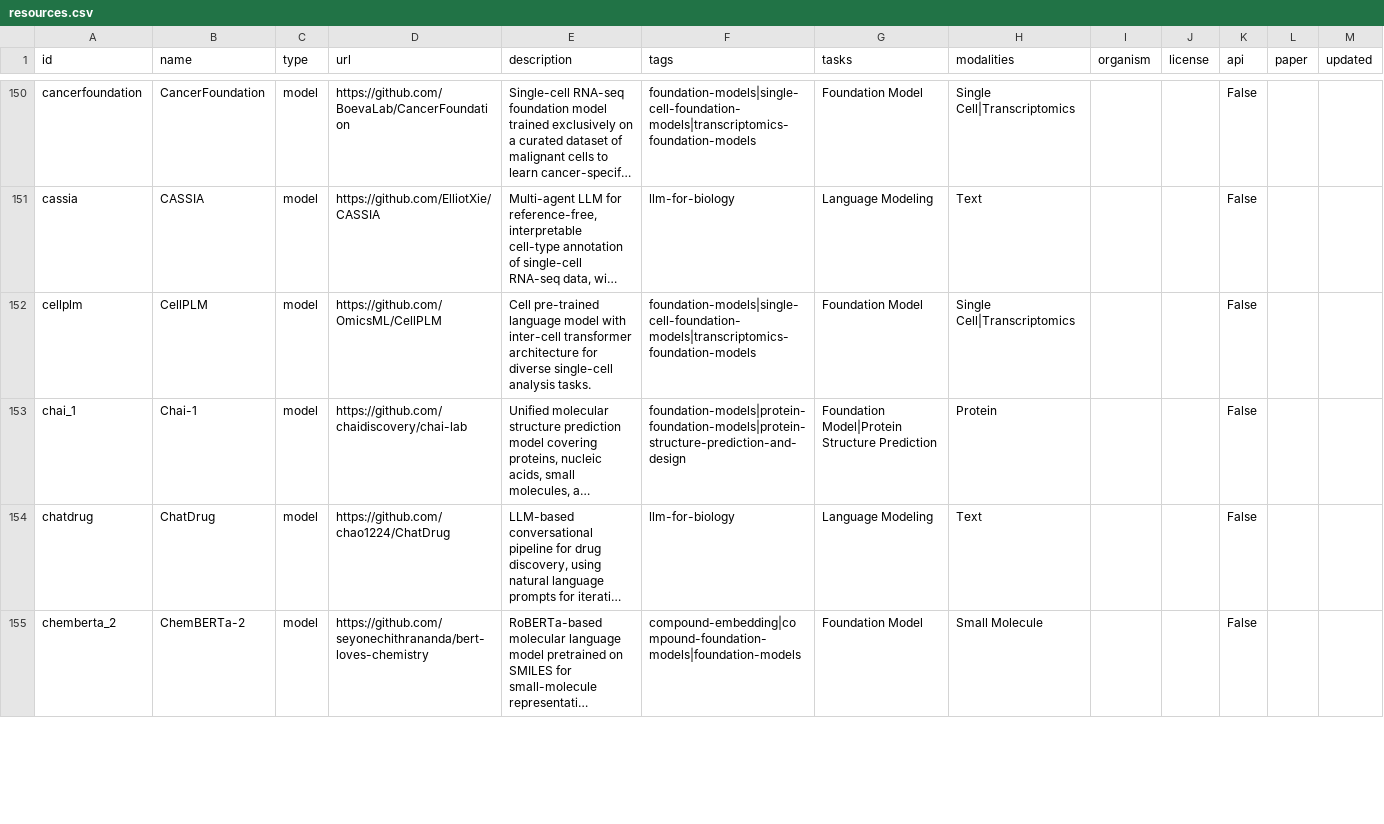
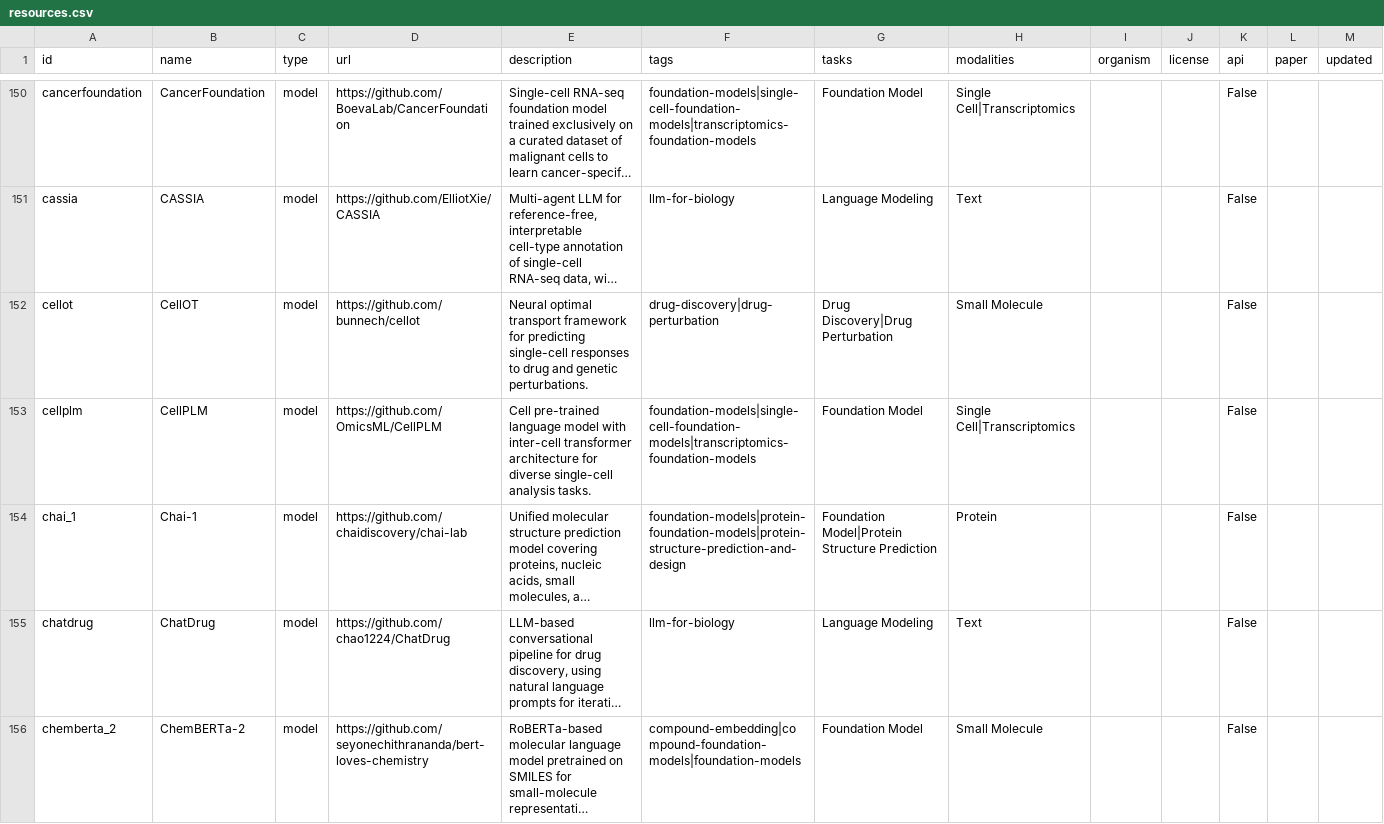
Before and after one commit to jcyangcn/awesome-computational-biology, a CSV file: data/resources.csv, drawn as a sheet; only a part is shown, gaps mark what is left out; long unchanged cells end in …; the diff covers the shown part only; the diff names each change by its address in the sheet, - before the commit and + after, or states it on an @@ line.

Commit message:
Add Drug Perturbation section with CellOT and CMonge
Co-authored-by: inoue0426 <8393063+inoue0426@users.noreply.github.com>

```diff
--- a/data/resources.csv
+++ b/data/resources.csv
+row 152: cellot | CellOT | model | https://github.com/bunnech/cellot | Neural optimal transport framework for predicting single-cell responses to drug and genetic perturbations. | drug-discovery|drug-perturbation | Drug Discovery|Drug Perturbation | Small Molecule |  |  | False
```
Also changed, not shown: 1 added row and 6 edited cells elsewhere in this file, 6 other files.
